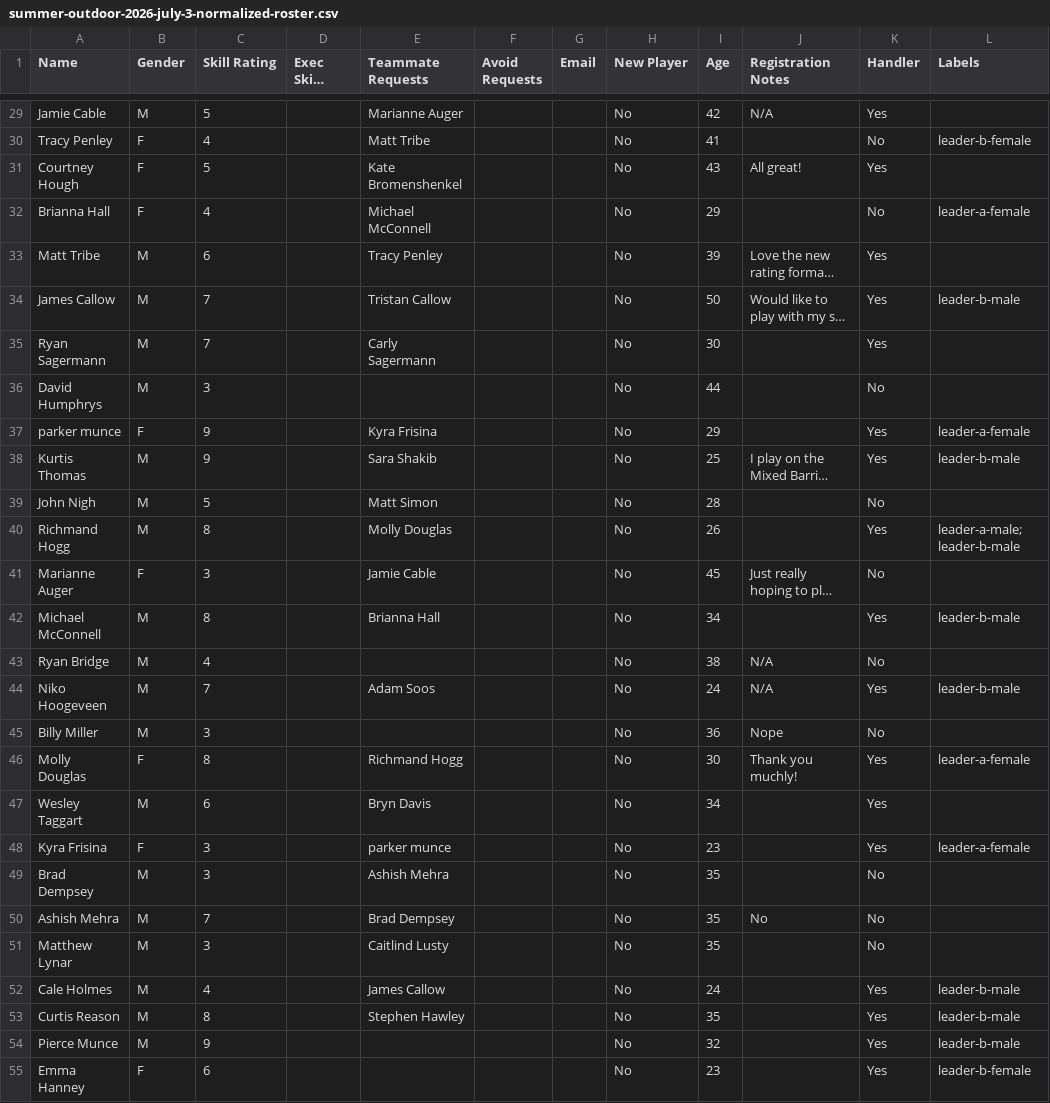
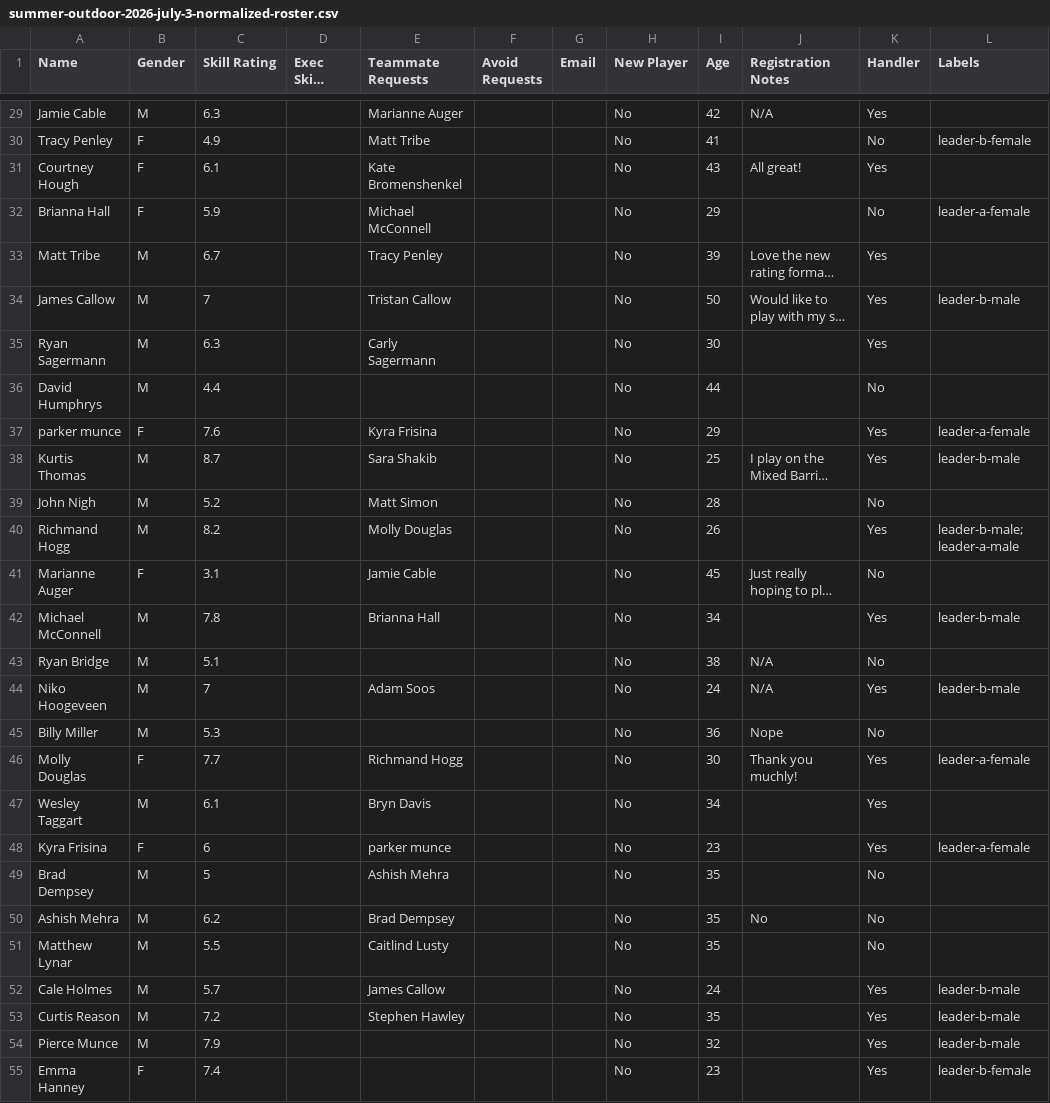
Before and after one commit to mikermcconnell/TeamBuilder, a CSV file: output/summer-2026/pass-9-leader-variations/summer-outdoor-2026-july-3-normalized-roster.csv, drawn as a sheet; only a part is shown, gaps mark what is left out; long unchanged cells end in …; the diff covers the shown part only; the diff names each change by its address in the sheet, - before the commit and + after, or states it on an @@ line.

Commit message:
Refresh Summer 2026 variations with question skills

```diff
--- a/output/summer-2026/pass-9-leader-variations/summer-outdoor-2026-july-3-normalized-roster.csv
+++ b/output/summer-2026/pass-9-leader-variations/summer-outdoor-2026-july-3-normalized-roster.csv
-C29 (Skill Rating): 5
+C29 (Skill Rating): 6.3
-C30 (Skill Rating): 4
+C30 (Skill Rating): 4.9
-C31 (Skill Rating): 5
+C31 (Skill Rating): 6.1
-C32 (Skill Rating): 4
+C32 (Skill Rating): 5.9
-C33 (Skill Rating): 6
+C33 (Skill Rating): 6.7
-C35 (Skill Rating): 7
+C35 (Skill Rating): 6.3
-C36 (Skill Rating): 3
+C36 (Skill Rating): 4.4
-C37 (Skill Rating): 9
+C37 (Skill Rating): 7.6
-C38 (Skill Rating): 9
+C38 (Skill Rating): 8.7
-C39 (Skill Rating): 5
+C39 (Skill Rating): 5.2
-C40 (Skill Rating): 8
+C40 (Skill Rating): 8.2
-L40 (Labels): leader-a-male; leader-b-male
+L40 (Labels): leader-b-male; leader-a-male
-C41 (Skill Rating): 3
+C41 (Skill Rating): 3.1
-C42 (Skill Rating): 8
+C42 (Skill Rating): 7.8
-C43 (Skill Rating): 4
+C43 (Skill Rating): 5.1
-C45 (Skill Rating): 3
+C45 (Skill Rating): 5.3
-C46 (Skill Rating): 8
+C46 (Skill Rating): 7.7
-C47 (Skill Rating): 6
+C47 (Skill Rating): 6.1
-C48 (Skill Rating): 3
+C48 (Skill Rating): 6
-C49 (Skill Rating): 3
+C49 (Skill Rating): 5
-C50 (Skill Rating): 7
+C50 (Skill Rating): 6.2
-C51 (Skill Rating): 3
+C51 (Skill Rating): 5.5
-C52 (Skill Rating): 4
+C52 (Skill Rating): 5.7
-C53 (Skill Rating): 8
+C53 (Skill Rating): 7.2
-C54 (Skill Rating): 9
+C54 (Skill Rating): 7.9
-C55 (Skill Rating): 6
+C55 (Skill Rating): 7.4
```
Also changed, not shown: 91 edited cells elsewhere in this file, 29 other files.
